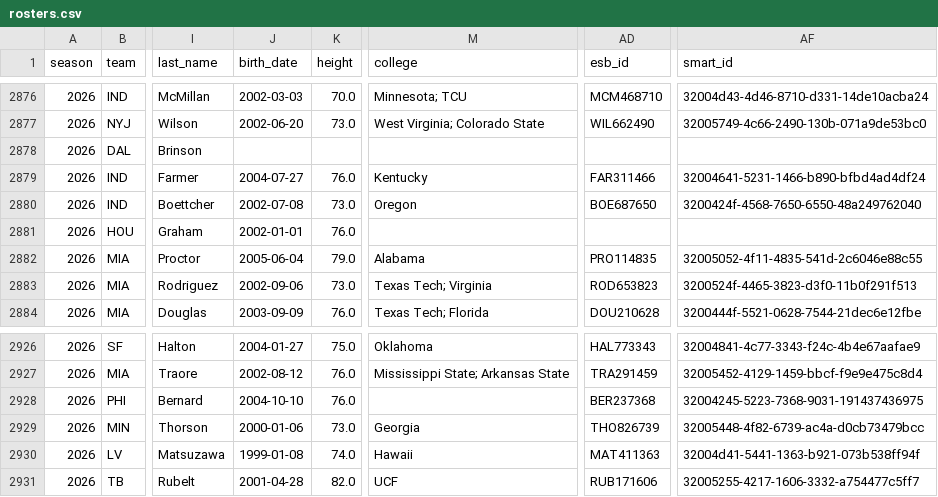
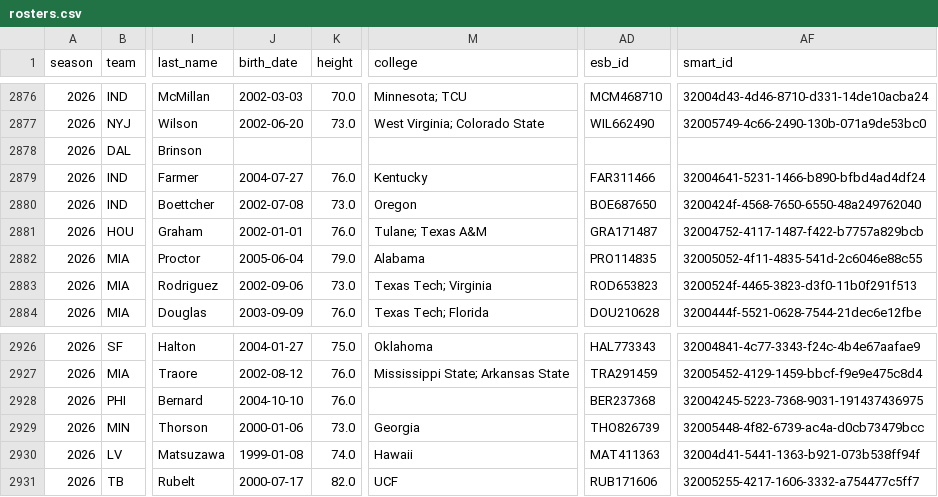
Before and after one commit to msiony24/Michael-betting-dashboard, a CSV file: data/nfl/rosters.csv, drawn as a sheet; only a part is shown, gaps mark what is left out; the diff names each change by its address in the sheet, - before the commit and + after, or states it on an @@ line.

```diff
--- a/data/nfl/rosters.csv
+++ b/data/nfl/rosters.csv
-M2881 (college): (empty)
+M2881 (college): Tulane; Texas A&M
-AD2881 (esb_id): (empty)
+AD2881 (esb_id): GRA171487
-AF2881 (smart_id): (empty)
+AF2881 (smart_id): 32004752-4117-1487-f422-b7757a829bcb
-J2931 (birth_date): 2001-04-28
+J2931 (birth_date): 2000-07-17
```
Also changed, not shown: data/nfl/depth_charts.csv, data/nfl/game_quality.csv, 11 other files.
